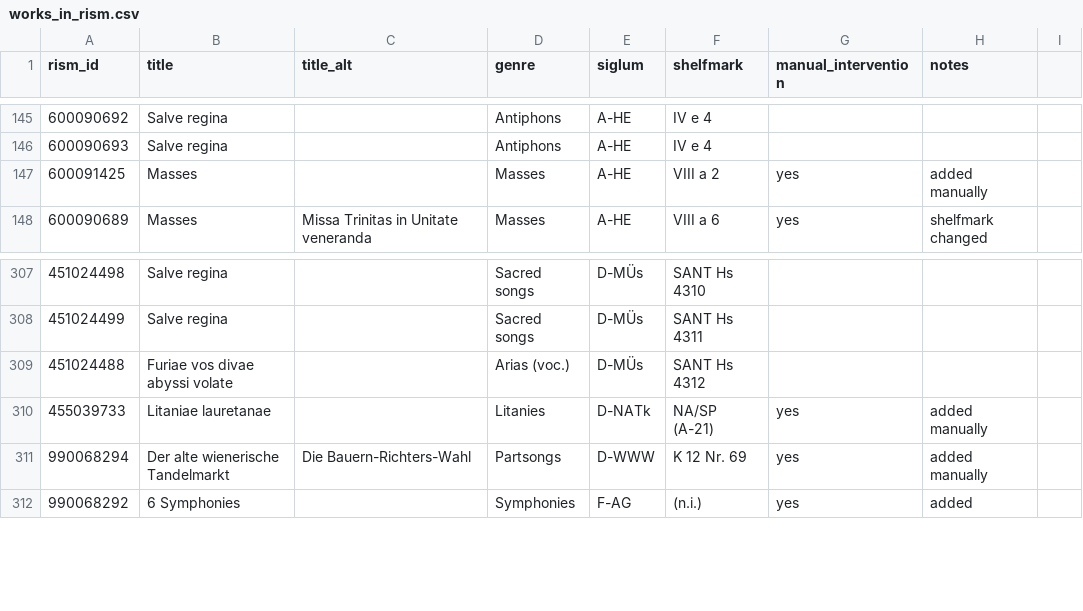
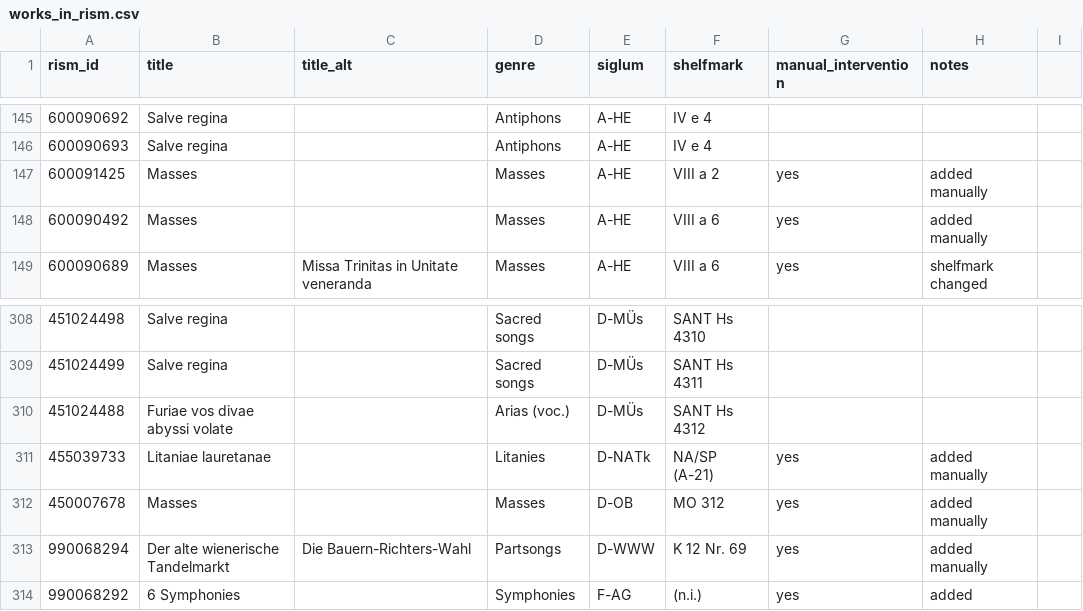
Before and after one commit to edition-esser-skala/werner-catalogue-of-works, a CSV file: data/works_in_rism.csv, drawn as a sheet; only a part is shown, gaps mark what is left out; the diff names each change by its address in the sheet, - before the commit and + after, or states it on an @@ line.

Commit message:
WerW B.71: adds sources A-HE VIII a 6 and D-OB MO 312

```diff
--- a/data/works_in_rism.csv
+++ b/data/works_in_rism.csv
+row 148: 600090492 | Masses |  | Masses | A-HE | VIII a 6 | yes | added manually
+row 312: 450007678 | Masses |  | Masses | D-OB | MO 312 | yes | added manually
```
Also changed, not shown: data/catalogue_works.csv.
